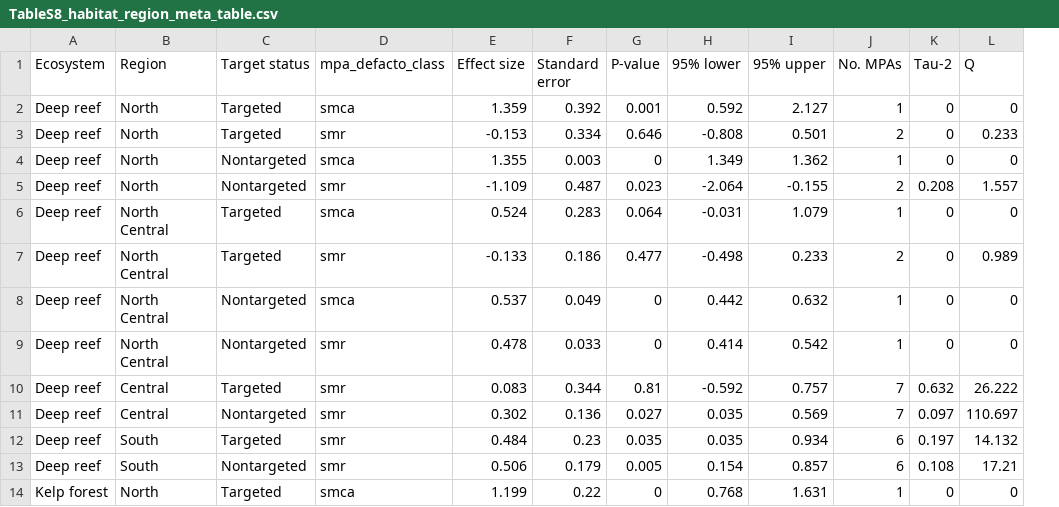
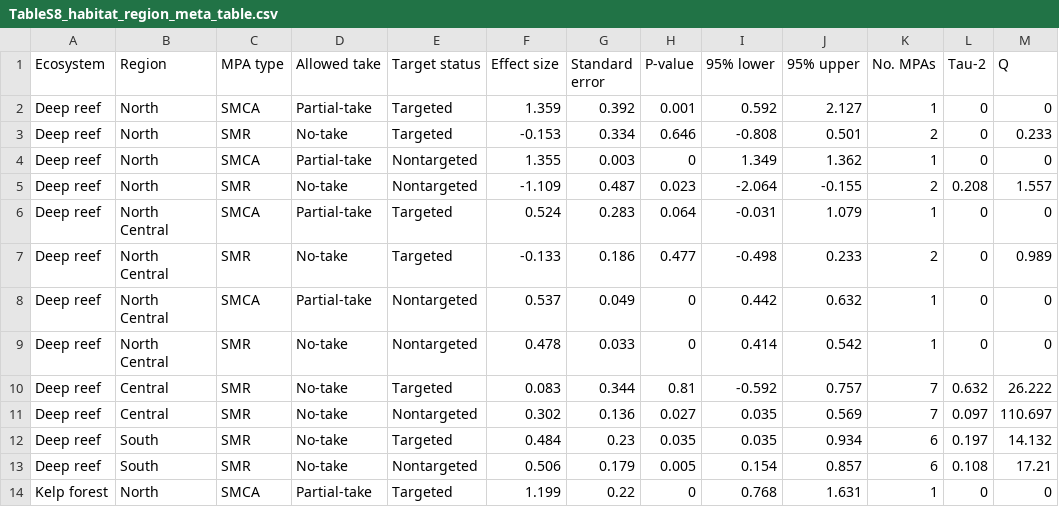
Before and after one commit to NCEAS/ca-mpa, a CSV file: analyses/1performance_eco/tables/TableS8_habitat_region_meta_table.csv, drawn as a sheet; only a part is shown; removed rows and columns are numbered as before the commit, all else as after; the diff names each change by its address in the sheet, - before the commit and + after, or states it on an @@ line.

```diff
--- a/analyses/1performance_eco/tables/TableS8_habitat_region_meta_table.csv
+++ b/analyses/1performance_eco/tables/TableS8_habitat_region_meta_table.csv
+column C (MPA type), rows 2-14: SMCA | SMR | SMCA | SMR | SMCA | SMR | SMCA | SMR | SMR | SMR | SMR | SMR | SMCA
+column D (Allowed take), rows 2-14: Partial-take | No-take | Partial-take | No-take | Partial-take | No-take | Partial-take | No-take | No-take | No-take | No-take | No-take | Partial-take
-column D (mpa_defacto_class), rows 2-14: smca | smr | smca | smr | smca | smr | smca | smr | smr | smr | smr | smr | smca
```
Also changed, not shown: analyses/1performance_eco/tables/TableS5_network_results.csv, analyses/1performance_eco/tables/TableS6_region_target_meta_table.csv, 2 other files.
